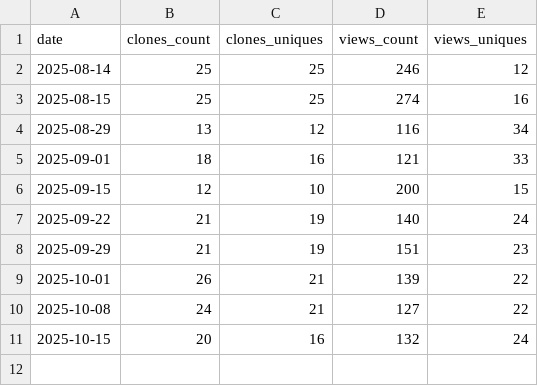
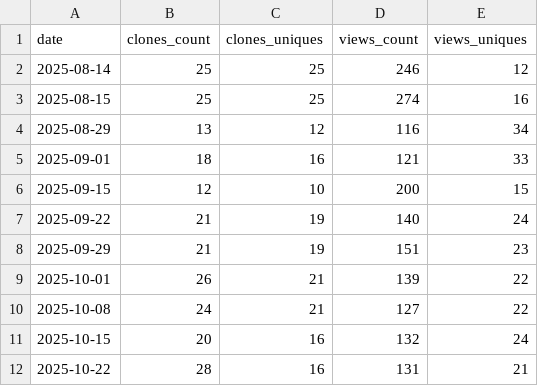
Before and after one commit to CellProfiling/subcell-embed, a CSV file: traffic/summary.csv, drawn as a sheet.

```diff
--- a/traffic/summary.csv
+++ b/traffic/summary.csv
@@ -11 +11,2 @@ date,clones_count,clones_uniques,views_count,views_uniques
 2025-10-15,20,16,132,24
+2025-10-22,28,16,131,21
```
Also changed, not shown: 4 other files.
